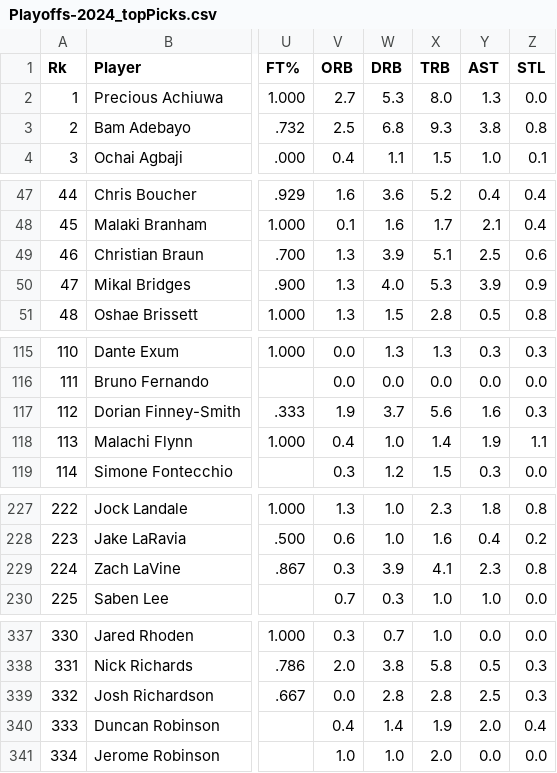
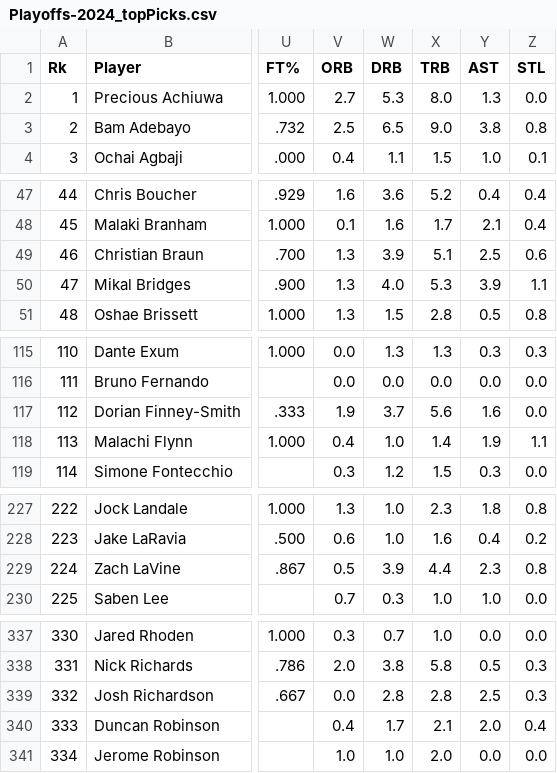
Before and after one commit to vchen-98/fantasy_bball, a CSV file: topPicksCSV/Playoffs-2024_topPicks.csv, drawn as a sheet; only a part is shown, gaps mark what is left out; the diff names each change by its address in the sheet, - before the commit and + after, or states it on an @@ line.

```diff
--- a/topPicksCSV/Playoffs-2024_topPicks.csv
+++ b/topPicksCSV/Playoffs-2024_topPicks.csv
-W3 (DRB): 6.8
+W3 (DRB): 6.5
-X3 (TRB): 9.3
+X3 (TRB): 9.0
-Z50 (STL): 0.9
+Z50 (STL): 1.1
-Z117 (STL): 0.3
+Z117 (STL): 0.0
-V229 (ORB): 0.3
+V229 (ORB): 0.5
-X229 (TRB): 4.1
+X229 (TRB): 4.4
-W340 (DRB): 1.4
+W340 (DRB): 1.7
-X340 (TRB): 1.9
+X340 (TRB): 2.1
```
Also changed, not shown: topPicksCSV/Playoffs-Master_topPicks.csv, 10 other files.
